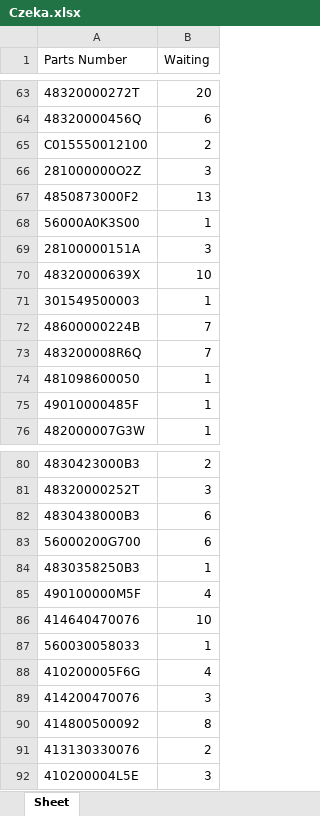
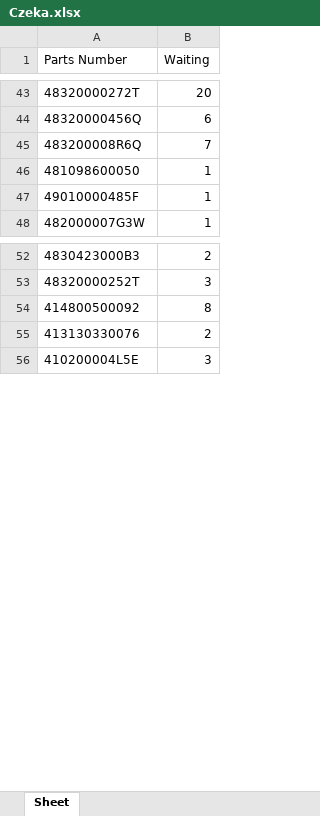
Before and after one commit to Hakio89/vrtlogistic, an Excel workbook: media/xiaomi/waiting-parts/Czeka.xlsx, sheet Sheet, drawn as a sheet; only a part is shown, gaps mark what is left out; values as stored, in another font and other column widths than the file's, no borders; the diff covers the shown part only; the diff names each change by its address in the sheet, - before the commit and + after, or states it on an @@ line.

```diff
--- a/media/xiaomi/waiting-parts/Czeka.xlsx (sheet Sheet)
+++ b/media/xiaomi/waiting-parts/Czeka.xlsx (sheet Sheet)
-row 65: C015550012100 | 2
-row 66: 281000000O2Z | 3
-row 67: 4850873000F2 | 13
-row 68: 56000A0K3S00 | 1
-row 69: 28100000151A | 3
-row 70: 48320000639X | 10
-row 71: 301549500003 | 1
-row 72: 48600000224B | 7
-row 82: 4830438000B3 | 6
-row 83: 56000200G700 | 6
-row 84: 4830358250B3 | 1
-row 85: 490100000M5F | 4
-row 86: 414640470076 | 10
-row 87: 560030058033 | 1
-row 88: 410200005F6G | 4
-row 89: 414200470076 | 3
```
Also changed, not shown: 30 removed rows elsewhere in this sheet, 30 other files.
